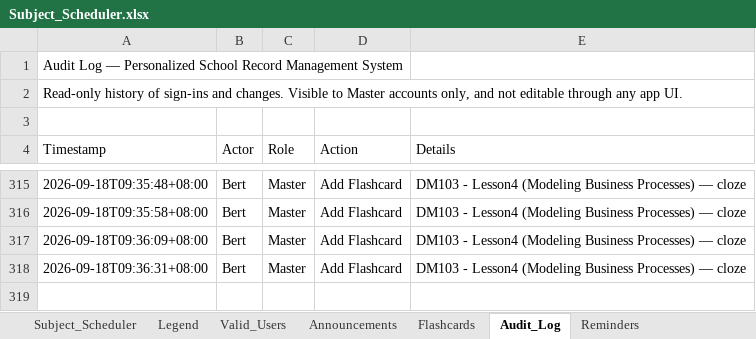
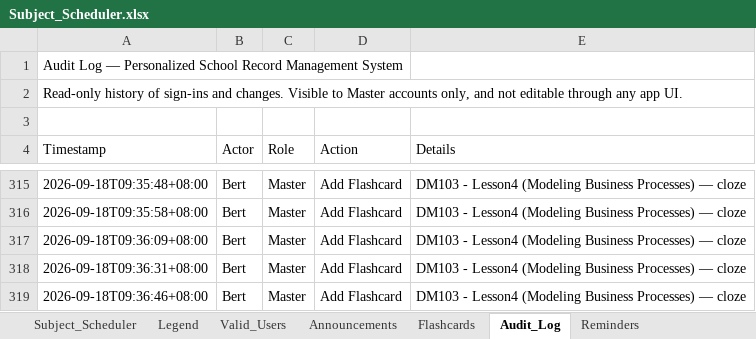
Before and after one commit to fielalbert2026/school-record-management-system, an Excel workbook: Subject_Scheduler.xlsx, sheet Audit_Log, drawn as a sheet; only a part is shown, gaps mark what is left out; values as stored, in another font and other column widths than the file's, no borders; the diff names each change by its address in the sheet, - before the commit and + after, or states it on an @@ line.

Commit message:
Flashcards: Add Flashcard — by test_dummy

```diff
--- a/Subject_Scheduler.xlsx (sheet Audit_Log)
+++ b/Subject_Scheduler.xlsx (sheet Audit_Log)
+row 319: 2026-09-18T09:36:46+08:00 | Bert | Master | Add Flashcard | DM103 - Lesson4 (Modeling Business Processes) — cloze
```
Also changed, not shown: sheet Flashcards.
